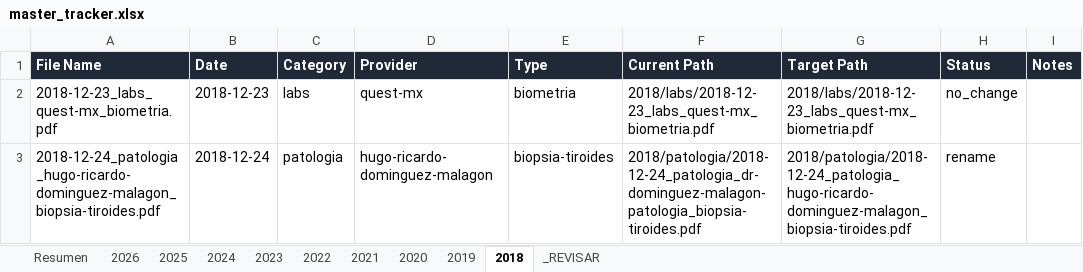
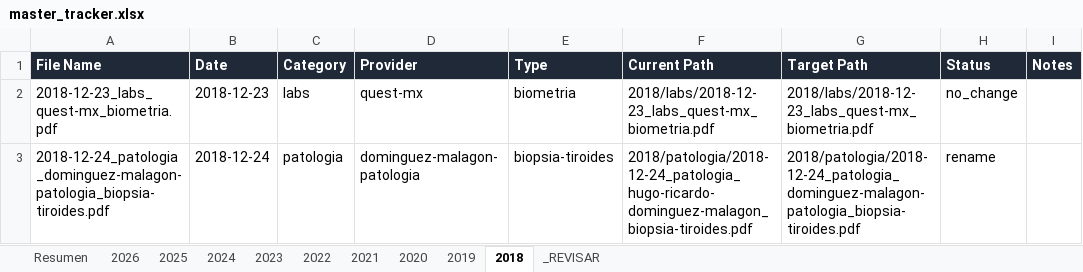
Before and after one commit to fernandomartinez-de/vital-signal-reports, an Excel workbook: tracker/master_tracker.xlsx, sheet 2018, drawn as a sheet; only a part is shown; values as stored, in another font and other column widths than the file's, no borders; the diff names each change by its address in the sheet, - before the commit and + after, or states it on an @@ line.

```diff
--- a/tracker/master_tracker.xlsx (sheet 2018)
+++ b/tracker/master_tracker.xlsx (sheet 2018)
-A3 (File Name): 2018-12-24_patologia_hugo-ricardo-dominguez-malagon_biopsia-tiroides.pdf
+A3 (File Name): 2018-12-24_patologia_dominguez-malagon-patologia_biopsia-tiroides.pdf
-D3 (Provider): hugo-ricardo-dominguez-malagon
+D3 (Provider): dominguez-malagon-patologia
-F3 (Current Path): 2018/patologia/2018-12-24_patologia_dr-dominguez-malagon-patologia_biopsia-tiroides.pdf
+F3 (Current Path): 2018/patologia/2018-12-24_patologia_hugo-ricardo-dominguez-malagon_biopsia-tiroides.pdf
-G3 (Target Path): 2018/patologia/2018-12-24_patologia_hugo-ricardo-dominguez-malagon_biopsia-tiroides.pdf
+G3 (Target Path): 2018/patologia/2018-12-24_patologia_dominguez-malagon-patologia_biopsia-tiroides.pdf
```
Also changed, not shown: sheet 2025, sheet 2022, sheet 2020, sheet 2026, sheet Resumen, sheet 2024, 1 more sheet.
